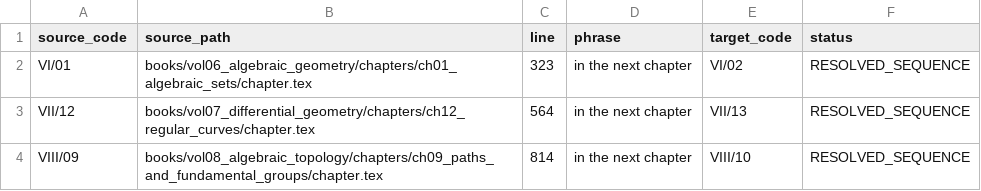
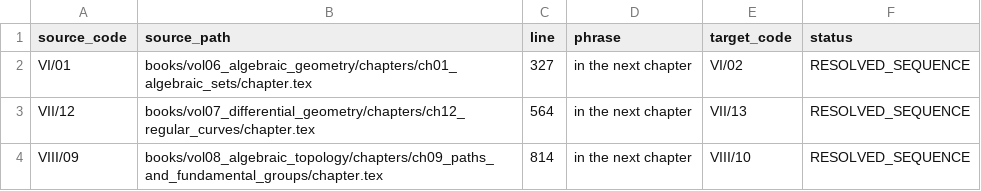
Before and after one commit to expert10000/math, a TSV file: reports/series/STALE_REFERENCE_AUDIT.tsv, drawn as a sheet.

```diff
--- a/reports/series/STALE_REFERENCE_AUDIT.tsv
+++ b/reports/series/STALE_REFERENCE_AUDIT.tsv
@@ -1,3 +1,3 @@
 source_code	source_path	line	phrase	target_code	status
-VI/01	books/vol06_algebraic_geometry/chapters/ch01_algebraic_sets/chapter.tex	323	in the next chapter	VI/02	RESOLVED_SEQUENCE
+VI/01	books/vol06_algebraic_geometry/chapters/ch01_algebraic_sets/chapter.tex	327	in the next chapter	VI/02	RESOLVED_SEQUENCE
 VII/12	books/vol07_differential_geometry/chapters/ch12_regular_curves/chapter.tex	564	in the next chapter	VII/13	RESOLVED_SEQUENCE
```
Also changed, not shown: release/ARCHIVAL_MANIFEST.tsv, 7 other files.
